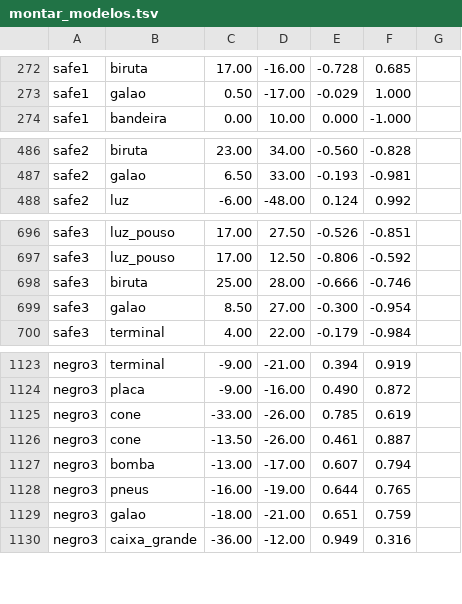
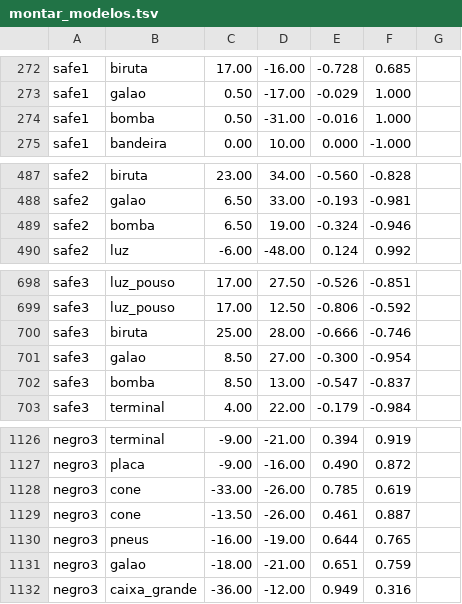
Before and after one commit to protalhard/SERVIDOR-UNTURNED, a TSV file: plugins/SobrevivenciaCore/modelos/montar_modelos.tsv, drawn as a sheet; only a part is shown, gaps mark what is left out; removed rows and columns are numbered as before the commit, all else as after; the diff names each change by its address in the sheet, - before the commit and + after, or states it on an @@ line.

```diff
--- a/plugins/SobrevivenciaCore/modelos/montar_modelos.tsv
+++ b/plugins/SobrevivenciaCore/modelos/montar_modelos.tsv
+row 274: safe1 | bomba | 0.50 | -31.00 | -0.016 | 1.000
+row 489: safe2 | bomba | 6.50 | 19.00 | -0.324 | -0.946
+row 702: safe3 | bomba | 8.50 | 13.00 | -0.547 | -0.837
-row 1127: negro3 | bomba | -13.00 | -17.00 | 0.607 | 0.794
```
Also changed, not shown: 6 other files.
